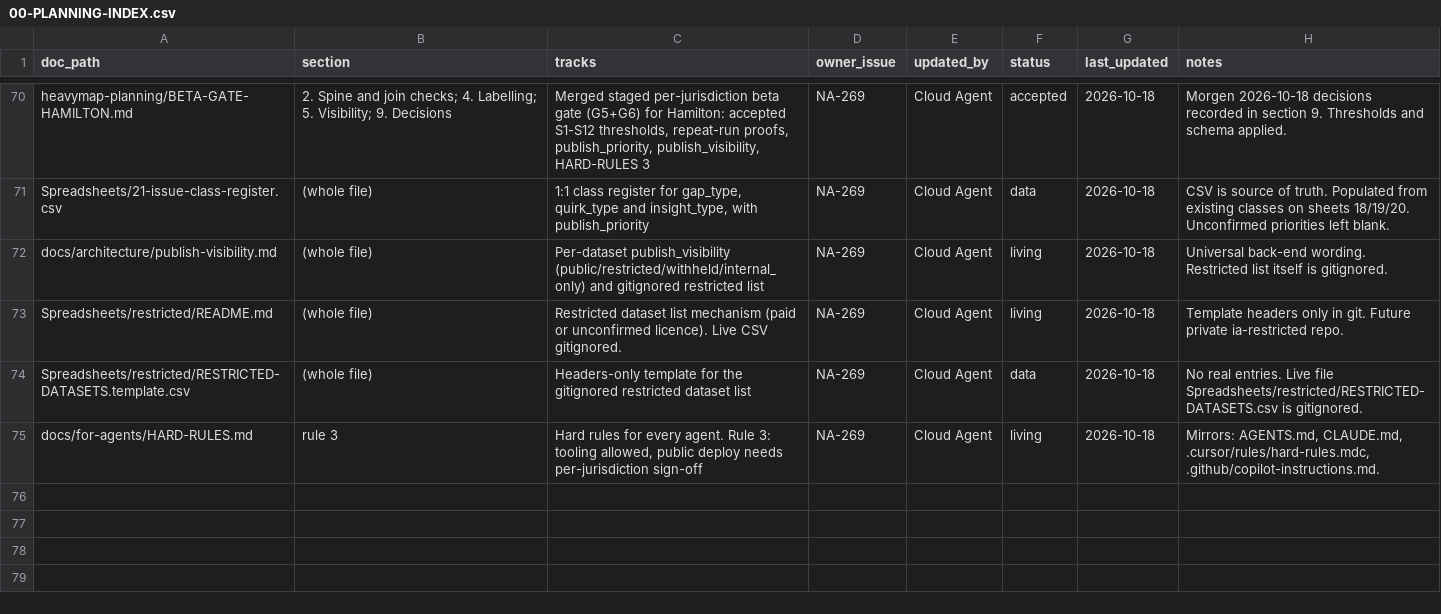
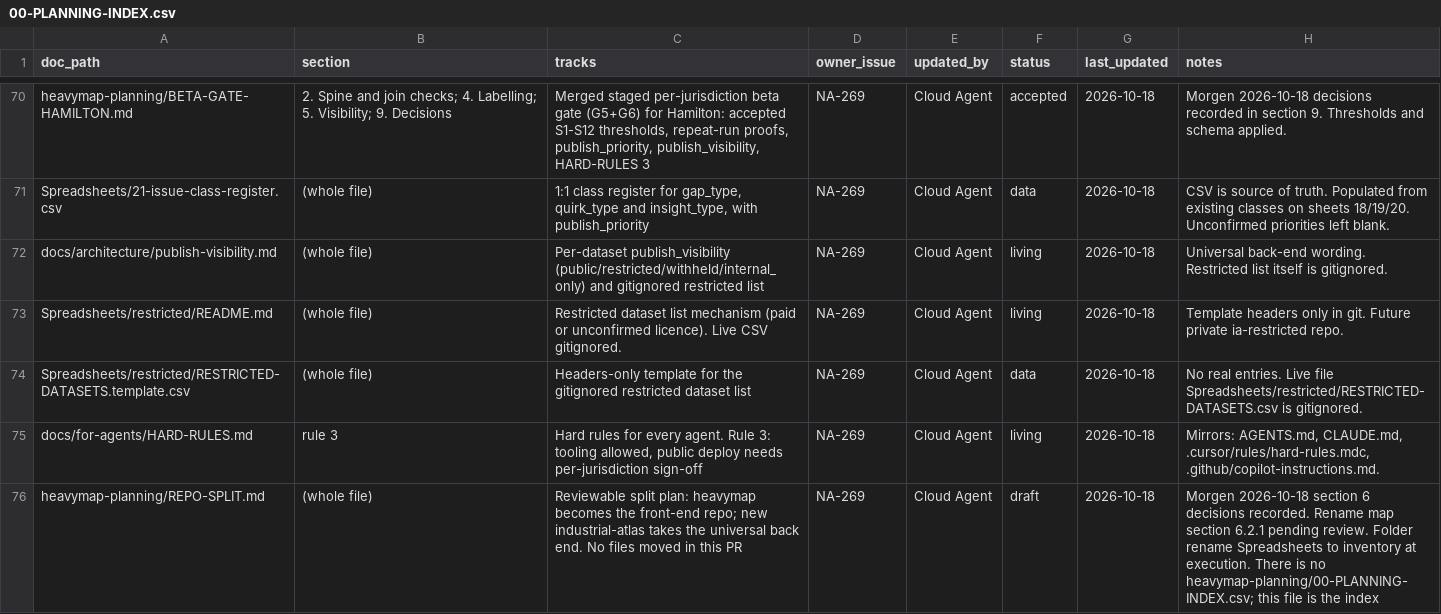
Before and after one commit to niagaraassembly/heavymap, a CSV file: Spreadsheets/00-PLANNING-INDEX.csv, drawn as a sheet; only a part is shown, gaps mark what is left out.

```diff
--- a/Spreadsheets/00-PLANNING-INDEX.csv
+++ b/Spreadsheets/00-PLANNING-INDEX.csv
@@ -75 +75,2 @@ Spreadsheets/restricted/RESTRICTED-DATASETS.template.csv,(whole file),Headers-on
 docs/for-agents/HARD-RULES.md,rule 3,"Hard rules for every agent. Rule 3: tooling allowed, public deploy needs per-jurisdiction sign-off",NA-269,Cloud Agent,living,2026-10-18,"Mirrors: AGENTS.md, CLAUDE.md, .cursor/rules/hard-rules.mdc, .github/copilot-instructions.md."
+heavymap-planning/REPO-SPLIT.md,(whole file),"Reviewable split plan: heavymap becomes the front-end repo; new industrial-atlas takes the universal back end. No files moved in this PR",NA-269,Cloud Agent,draft,2026-10-18,"Morgen 2026-10-18 section 6 decisions recorded. Rename map section 6.2.1 pending review. Folder rename Spreadsheets to inventory at execution. There is no heavymap-planning/00-PLANNING-INDEX.csv; this file is the index"
```
Also changed, not shown: 2 other files.
